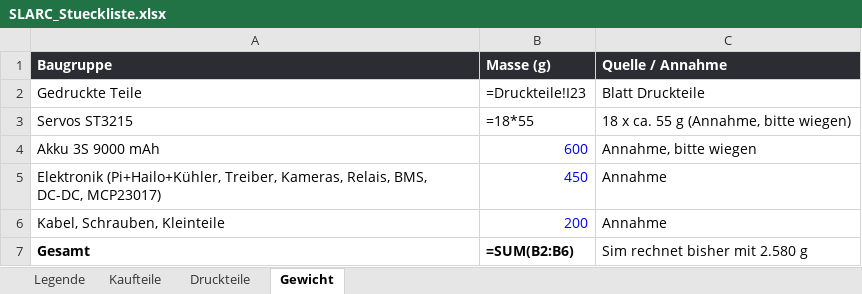
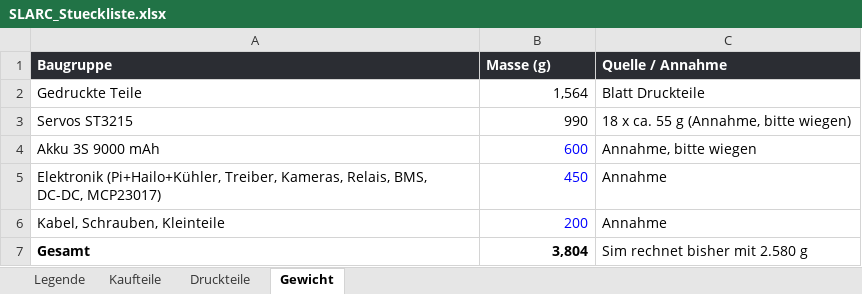
Before and after one commit to Hoehlenbaer/SLARC, an Excel workbook: Drawings/Macros/SLARC_Stueckliste.xlsx, sheet Gewicht, drawn as a sheet; values as stored, in another font and other column widths than the file's, no borders; formulas without a stored value are shown as written; the diff names each change by its address in the sheet, - before the commit and + after, or states it on an @@ line.

```diff
--- a/Drawings/Macros/SLARC_Stueckliste.xlsx (sheet Gewicht)
+++ b/Drawings/Macros/SLARC_Stueckliste.xlsx (sheet Gewicht)
-B2 (Masse (g)): =Druckteile!I23
+B2 (Masse (g)): 1,564
-B3 (Masse (g)): =18*55
+B3 (Masse (g)): 990
-B7 (Masse (g)): =SUM(B2:B6)
+B7 (Masse (g)): 3,804
```
Also changed, not shown: sheet Kaufteile, sheet Druckteile, 1 other file.
